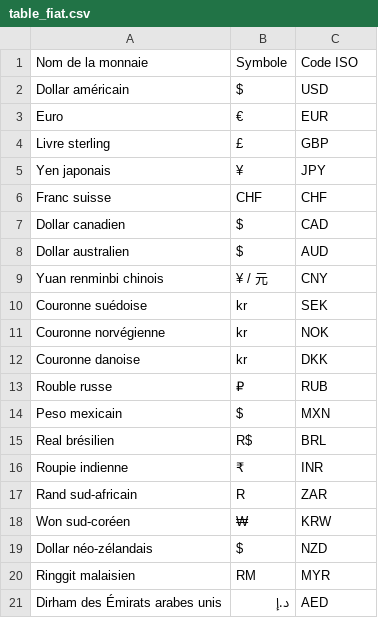
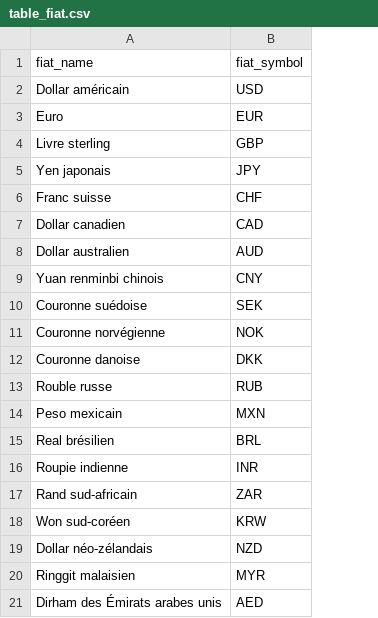
Before and after one commit to choup67/DST_OPA, a CSV file: data/table_fiat.csv, drawn as a sheet; removed rows and columns are numbered as before the commit, all else as after; the diff names each change by its address in the sheet, - before the commit and + after, or states it on an @@ line.

Commit message:
"création des tables, modif fichier fiat"

```diff
--- a/data/table_fiat.csv
+++ b/data/table_fiat.csv
-column B, rows 2-21: $ | € | £ | ¥ | CHF | $ | $ | ¥ / 元 | kr | kr | kr | ₽ | $ | R$ | ₹ | R | ₩ | $ | RM | د.إ
-row 1: Nom de la monnaie | Symbole | Code ISO
+row 1: fiat_name | fiat_symbol
```
Also changed, not shown: 4 other files.
